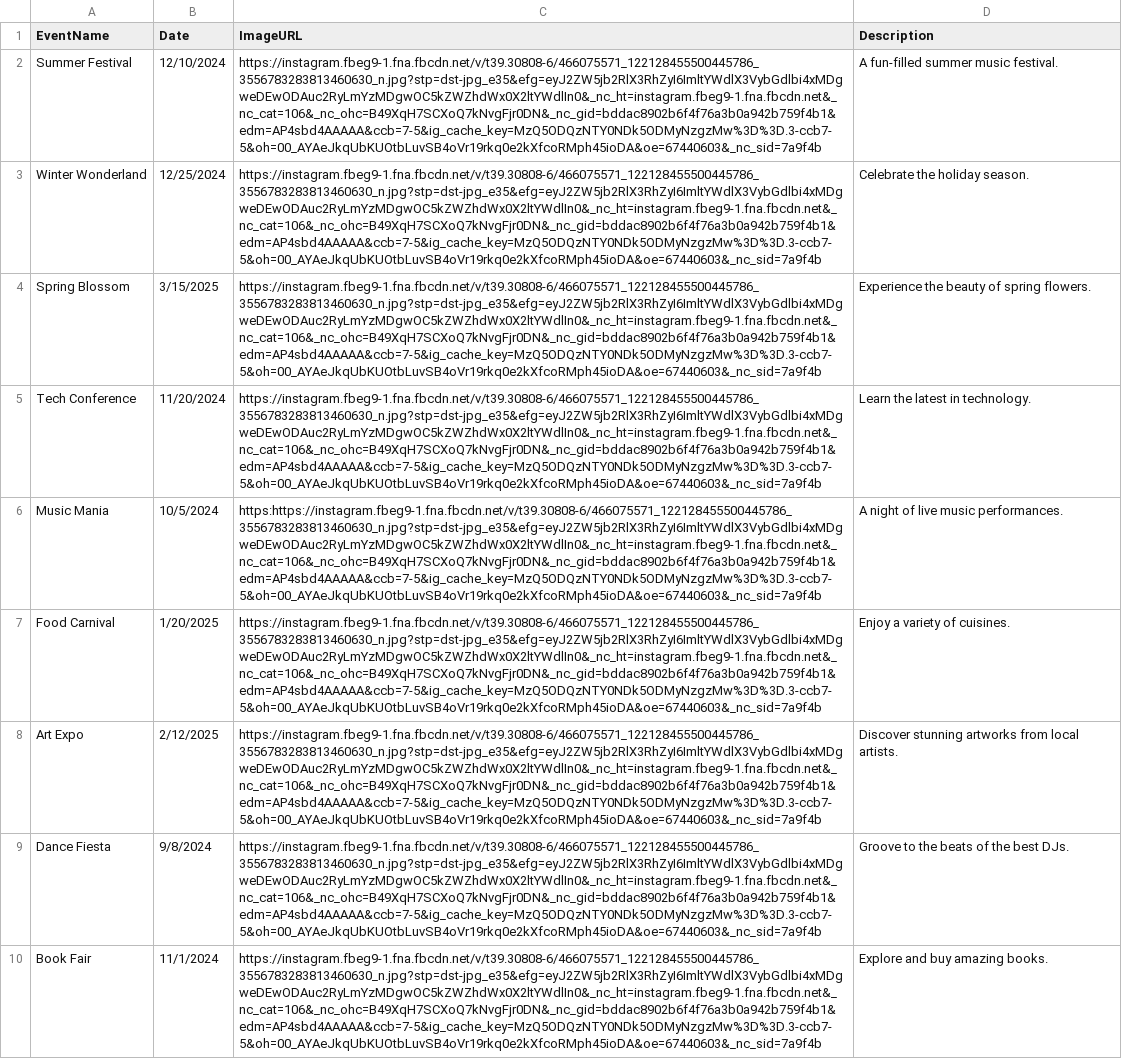
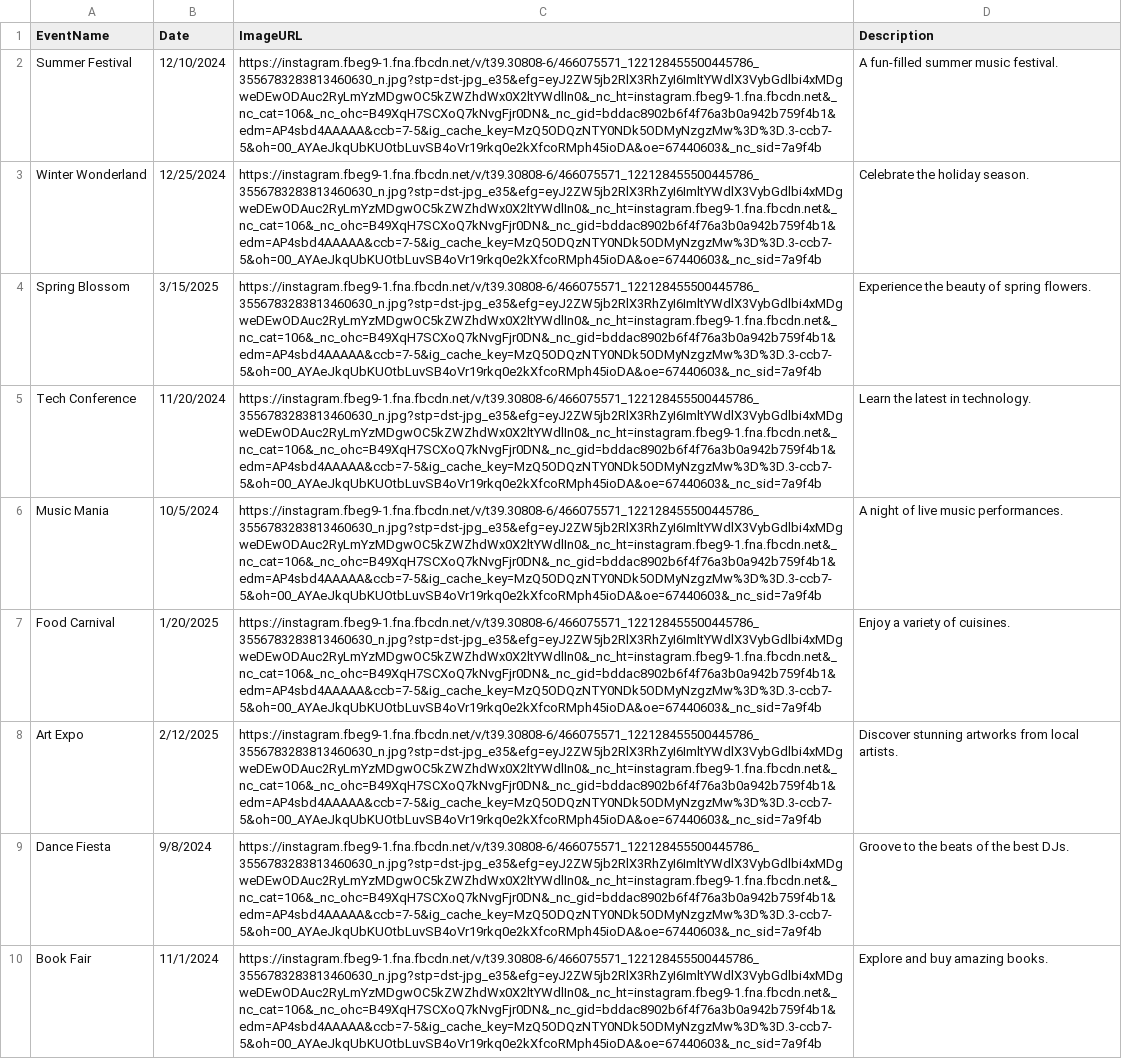
Before and after one commit to AleteiaSD/DJS, a CSV file: Events.csv, drawn as a sheet; the diff names each change by its address in the sheet, - before the commit and + after, or states it on an @@ line.

Commit message:
Commit 7 - events page - test 7

```diff
--- a/Events.csv
+++ b/Events.csv
-C6 (ImageURL): https:https://instagram.fbeg9-1.fna.fbcdn.net/v/t39.30808-6/466075571_122128455500445786_3556783283813460630_n.jpg?stp=dst-jpg_e35&efg=eyJ2ZW5jb2RlX3RhZyI6ImltYWdlX3VybGdlbi4xMDgweDEwODAuc2RyLmYzMDgwOC5kZWZhdWx0X2ltYWdlIn0&_nc_ht=instagram.fbeg9-1.fna.fbcdn.net&_nc_cat=106&_nc_ohc=B49XqH7SCXoQ7kNvgFjr0DN&_nc_gid=bddac8902b6f4f76a3b0a942b759f4b1&edm=AP4sbd4AAAAA&ccb=7-5&ig_cache_key=MzQ5ODQzNTY0NDk5ODMyNzgzMw%3D%3D.3-ccb7-5&oh=00_AYAeJkqUbKUOtbLuvSB4oVr19rkq0e2kXfcoRMph45ioDA&oe=67440603&_nc_sid=7a9f4b
+C6 (ImageURL): https://instagram.fbeg9-1.fna.fbcdn.net/v/t39.30808-6/466075571_122128455500445786_3556783283813460630_n.jpg?stp=dst-jpg_e35&efg=eyJ2ZW5jb2RlX3RhZyI6ImltYWdlX3VybGdlbi4xMDgweDEwODAuc2RyLmYzMDgwOC5kZWZhdWx0X2ltYWdlIn0&_nc_ht=instagram.fbeg9-1.fna.fbcdn.net&_nc_cat=106&_nc_ohc=B49XqH7SCXoQ7kNvgFjr0DN&_nc_gid=bddac8902b6f4f76a3b0a942b759f4b1&edm=AP4sbd4AAAAA&ccb=7-5&ig_cache_key=MzQ5ODQzNTY0NDk5ODMyNzgzMw%3D%3D.3-ccb7-5&oh=00_AYAeJkqUbKUOtbLuvSB4oVr19rkq0e2kXfcoRMph45ioDA&oe=67440603&_nc_sid=7a9f4b
```
